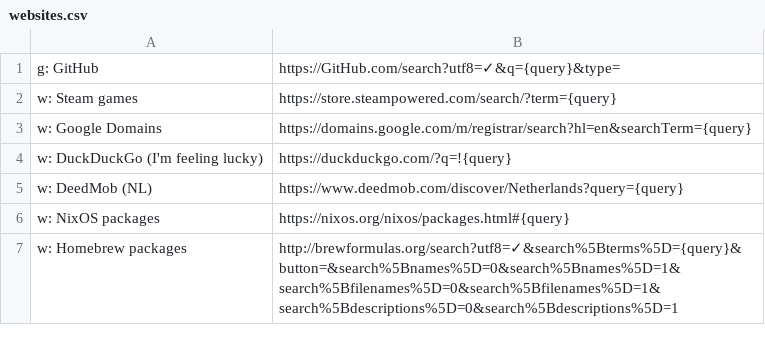
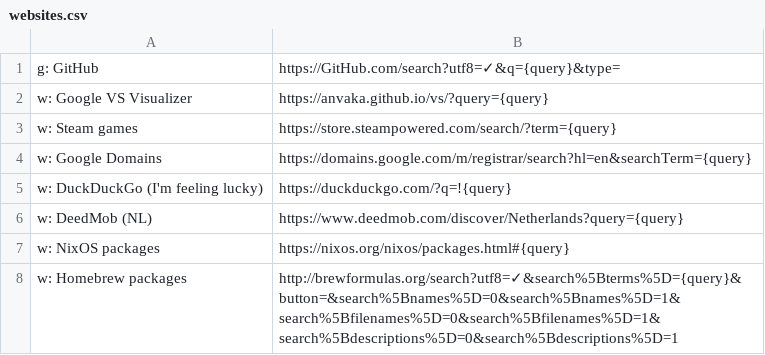
Before and after one commit to nikitavoloboev/alfred-web-searches, a CSV file: workflow/websites.csv, drawn as a sheet; only a part is shown; the diff names each change by its address in the sheet, - before the commit and + after, or states it on an @@ line.

Commit message:
websites: update

```diff
--- a/workflow/websites.csv
+++ b/workflow/websites.csv
+row 2: w: Google VS Visualizer | https://anvaka.github.io/vs/?query={query}
```
